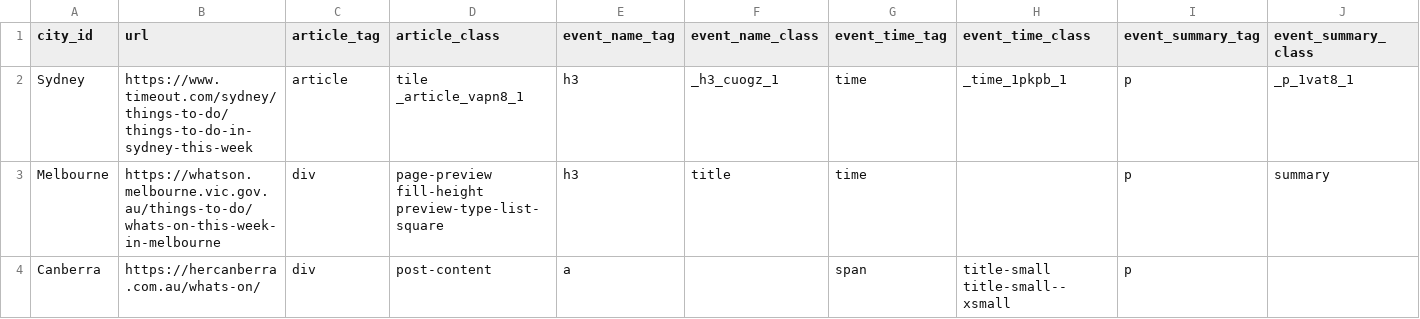
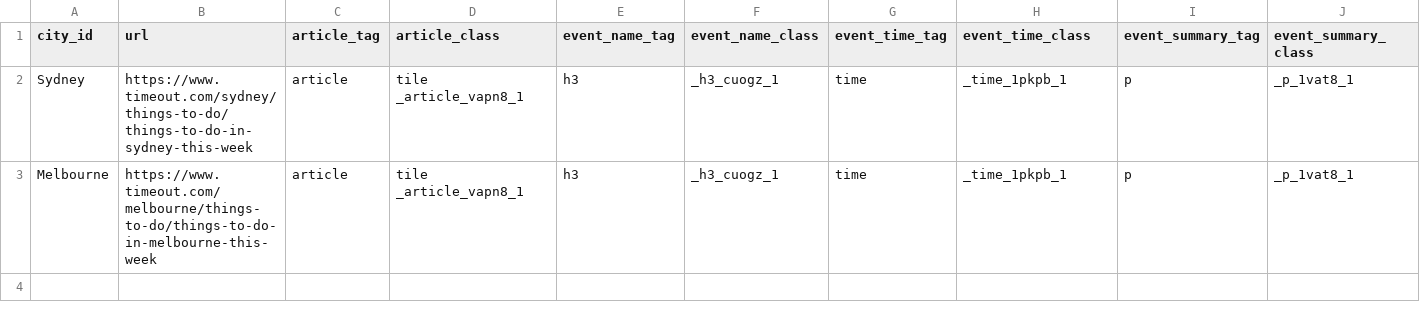
Before and after one commit to jack-lawrence-117/whats_on, a CSV file: config.csv, drawn as a sheet.

Commit message:
changed source for melbourne and updated readme

```diff
--- a/config.csv
+++ b/config.csv
@@ -2,3 +2,2 @@
 Sydney,https://www.timeout.com/sydney/things-to-do/things-to-do-in-sydney-this-week,article,tile _article_vapn8_1,h3,_h3_cuogz_1,time,_time_1pkpb_1,p,_p_1vat8_1
-Melbourne,https://whatson.melbourne.vic.gov.au/things-to-do/whats-on-this-week-in-melbourne,div,page-preview fill-height preview-type-list-square,h3,title,time,,p,summary
-Canberra,https://hercanberra.com.au/whats-on/,div,post-content,a,,span,title-small title-small--xsmall,p,
+Melbourne,https://www.timeout.com/melbourne/things-to-do/things-to-do-in-melbourne-this-week,article,tile _article_vapn8_1,h3,_h3_cuogz_1,time,_time_1pkpb_1,p,_p_1vat8_1
```
Also changed, not shown: 1 other file.
